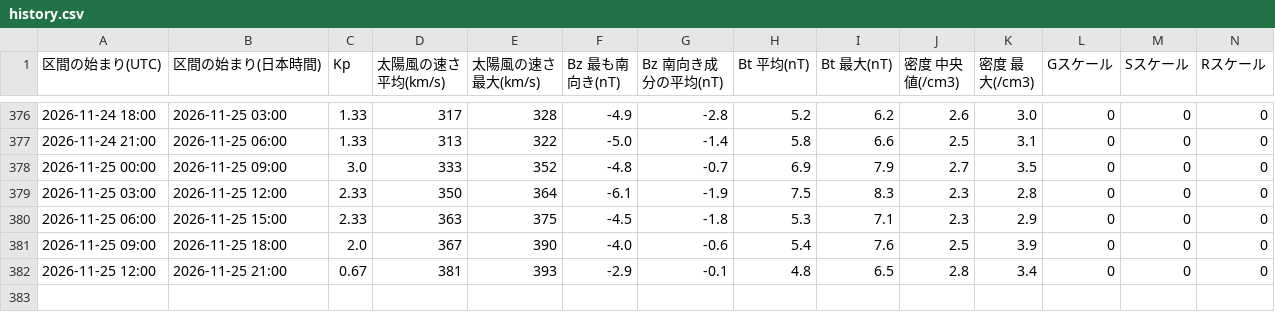
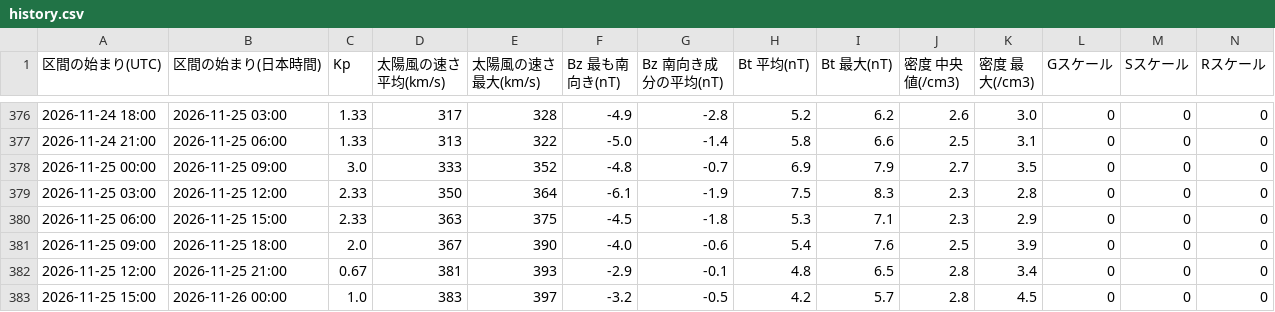
Before and after one commit to ja1bbe/ja1bbe-iono, a CSV file: docs/history.csv, drawn as a sheet; only a part is shown, gaps mark what is left out; rows hold the shown columns only; the diff names each change by its address in the sheet, - before the commit and + after, or states it on an @@ line.

```diff
--- a/docs/history.csv
+++ b/docs/history.csv
+row 383: 2026-11-25 15:00 | 2026-11-26 00:00 | 1.0 | 383 | 397 | -3.2 | -0.5 | 4.2 | 5.7 | 2.8 | 4.5 | 0 | 0 | 0
```
Also changed, not shown: 3 other files.
